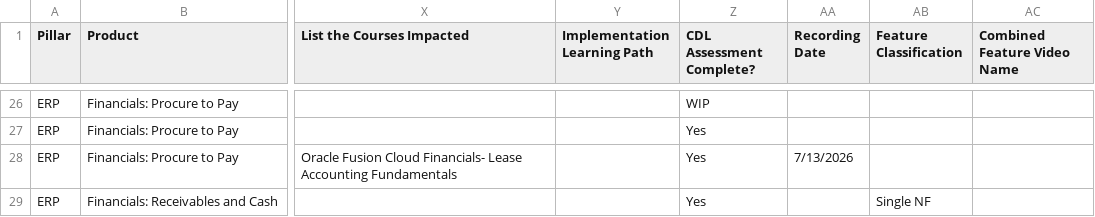
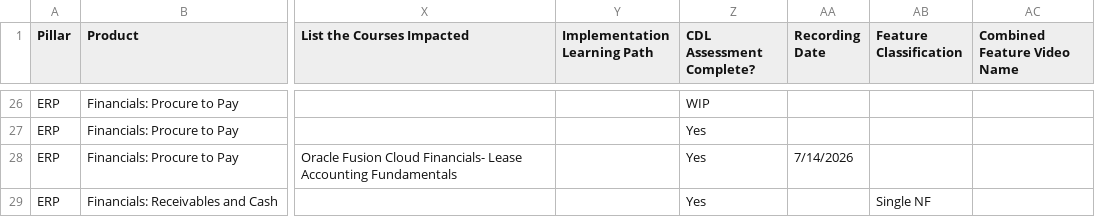
Before and after one commit to pavithraguruprasadb-maker/26C-New-Features-Dashboard, a CSV file: ERP 26C New Features.csv, drawn as a sheet; only a part is shown, gaps mark what is left out; the diff covers the shown part only; the diff names each change by its address in the sheet, - before the commit and + after, or states it on an @@ line.

Commit message:
Add files via upload

```diff
--- a/ERP 26C New Features.csv
+++ b/ERP 26C New Features.csv
-AA28 (Recording Date): 7/13/2026
+AA28 (Recording Date): 7/14/2026
```
Also changed, not shown: 30 edited cells elsewhere in this file.
